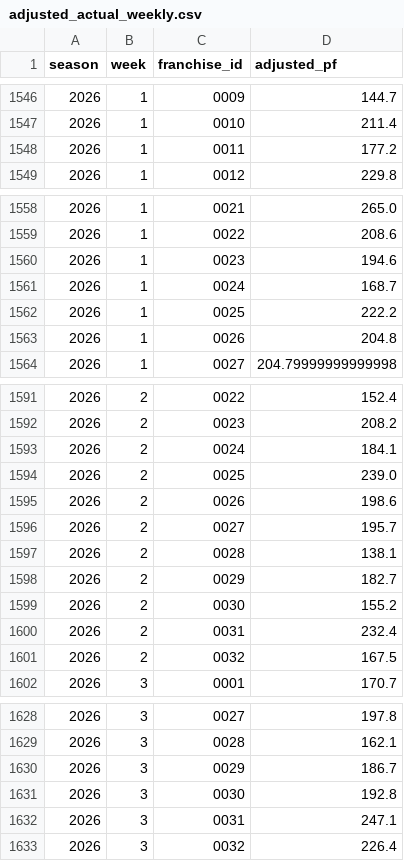
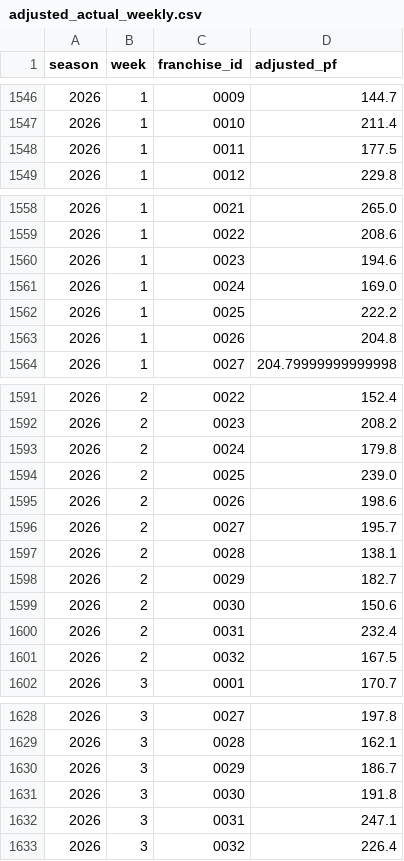
Before and after one commit to TheMathNinja/ADL-GM-Dashboard, a CSV file: data/adjusted_actual_weekly.csv, drawn as a sheet; only a part is shown, gaps mark what is left out.

```diff
--- a/data/adjusted_actual_weekly.csv
+++ b/data/adjusted_actual_weekly.csv
@@ -1547,3 +1547,3 @@ season,week,franchise_id,adjusted_pf
 2026,1,0010,211.4
-2026,1,0011,177.2
+2026,1,0011,177.5
 2026,1,0012,229.8
@@ -1560,3 +1560,3 @@ season,week,franchise_id,adjusted_pf
 2026,1,0023,194.6
-2026,1,0024,168.7
+2026,1,0024,169.0
 2026,1,0025,222.2
@@ -1592,3 +1592,3 @@ season,week,franchise_id,adjusted_pf
 2026,2,0023,208.2
-2026,2,0024,184.1
+2026,2,0024,179.8
 2026,2,0025,239.0
@@ -1598,3 +1598,3 @@ season,week,franchise_id,adjusted_pf
 2026,2,0029,182.7
-2026,2,0030,155.2
+2026,2,0030,150.6
 2026,2,0031,232.4
@@ -1630,3 +1630,3 @@ season,week,franchise_id,adjusted_pf
 2026,3,0029,186.7
-2026,3,0030,192.8
+2026,3,0030,191.8
 2026,3,0031,247.1
```
Also changed, not shown: data/lineup_status_credits_2026.csv, data/player_strength/team_strength_2026.csv, 48 other files.
